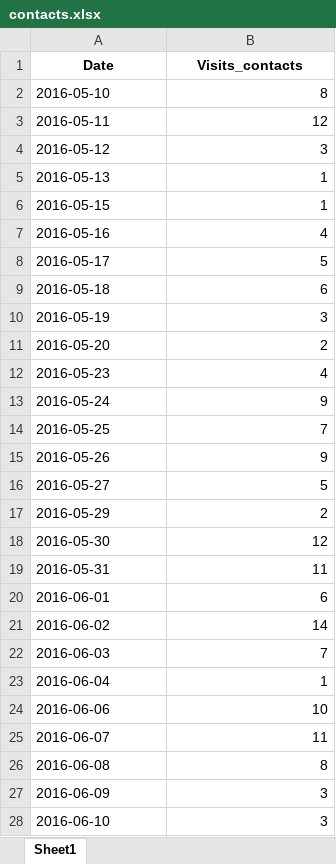
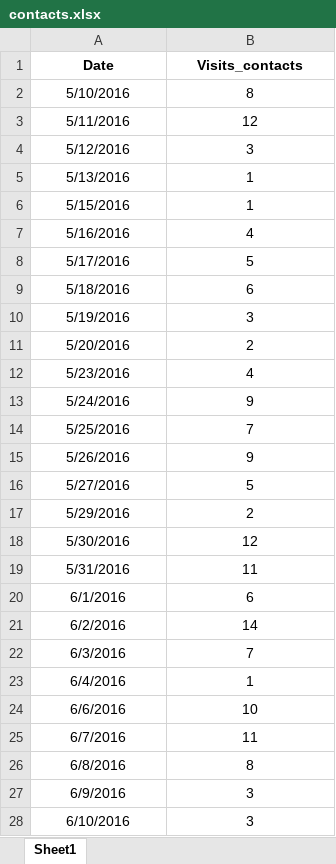
Before and after one commit to SergeyKamenshchikov/MARKETING, an Excel workbook: contacts.xlsx, sheet Sheet1, drawn as a sheet; only a part is shown; values as stored, in another font and other column widths than the file's, no borders; the diff covers the shown part only; the diff names each change by its address in the sheet, - before the commit and + after, or states it on an @@ line.

```diff
--- a/contacts.xlsx (sheet Sheet1)
+++ b/contacts.xlsx (sheet Sheet1)
-A2 (Date): 2016-05-10
+A2 (Date): 5/10/2016
-A2:A28 alignment: left
+A2:A28 alignment: center
-B2:B28 alignment: right
+B2:B28 alignment: center
-A3 (Date): 2016-05-11
+A3 (Date): 5/11/2016
-A4 (Date): 2016-05-12
+A4 (Date): 5/12/2016
-A5 (Date): 2016-05-13
+A5 (Date): 5/13/2016
-A6 (Date): 2016-05-15
+A6 (Date): 5/15/2016
-A7 (Date): 2016-05-16
+A7 (Date): 5/16/2016
-A8 (Date): 2016-05-17
+A8 (Date): 5/17/2016
-A9 (Date): 2016-05-18
+A9 (Date): 5/18/2016
-A10 (Date): 2016-05-19
+A10 (Date): 5/19/2016
-A11 (Date): 2016-05-20
+A11 (Date): 5/20/2016
-A12 (Date): 2016-05-23
+A12 (Date): 5/23/2016
-A13 (Date): 2016-05-24
+A13 (Date): 5/24/2016
-A14 (Date): 2016-05-25
+A14 (Date): 5/25/2016
-A15 (Date): 2016-05-26
+A15 (Date): 5/26/2016
-A16 (Date): 2016-05-27
+A16 (Date): 5/27/2016
-A17 (Date): 2016-05-29
+A17 (Date): 5/29/2016
-A18 (Date): 2016-05-30
+A18 (Date): 5/30/2016
-A19 (Date): 2016-05-31
+A19 (Date): 5/31/2016
-A20 (Date): 2016-06-01
+A20 (Date): 6/1/2016
-A21 (Date): 2016-06-02
+A21 (Date): 6/2/2016
-A22 (Date): 2016-06-03
+A22 (Date): 6/3/2016
-A23 (Date): 2016-06-04
+A23 (Date): 6/4/2016
-A24 (Date): 2016-06-06
+A24 (Date): 6/6/2016
-A25 (Date): 2016-06-07
+A25 (Date): 6/7/2016
-A26 (Date): 2016-06-08
+A26 (Date): 6/8/2016
-A27 (Date): 2016-06-09
+A27 (Date): 6/9/2016
-A28 (Date): 2016-06-10
+A28 (Date): 6/10/2016
```
Also changed, not shown: 927 edited cells and cell formats elsewhere in this sheet, all_pages.xlsx, crm.xlsx, 1 other file.
